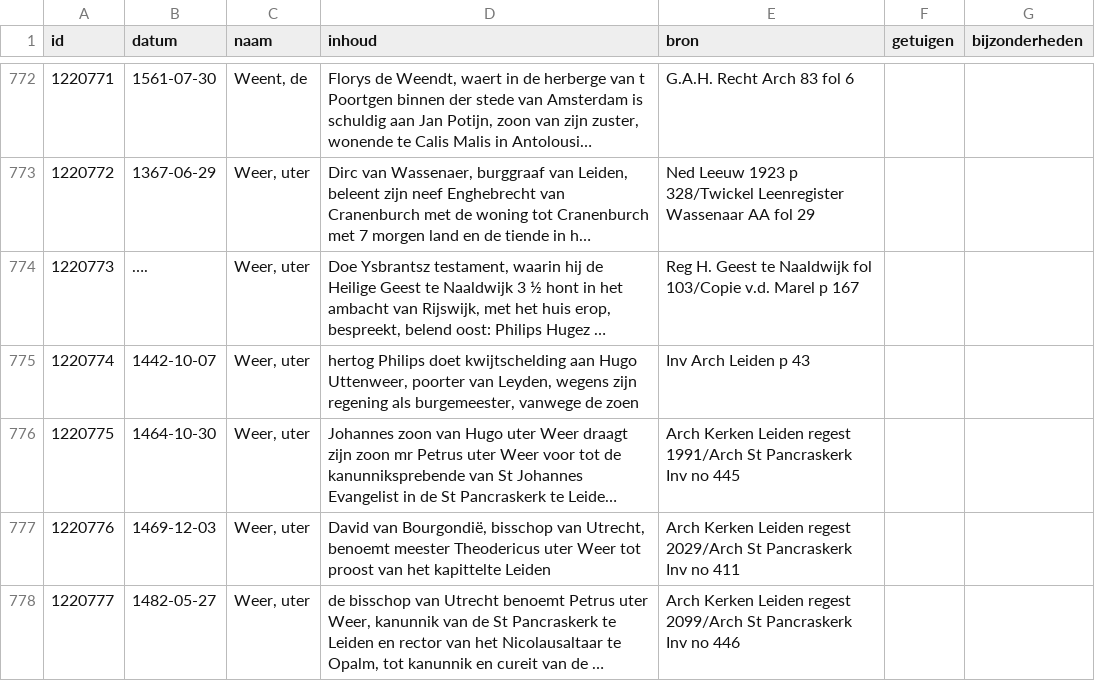
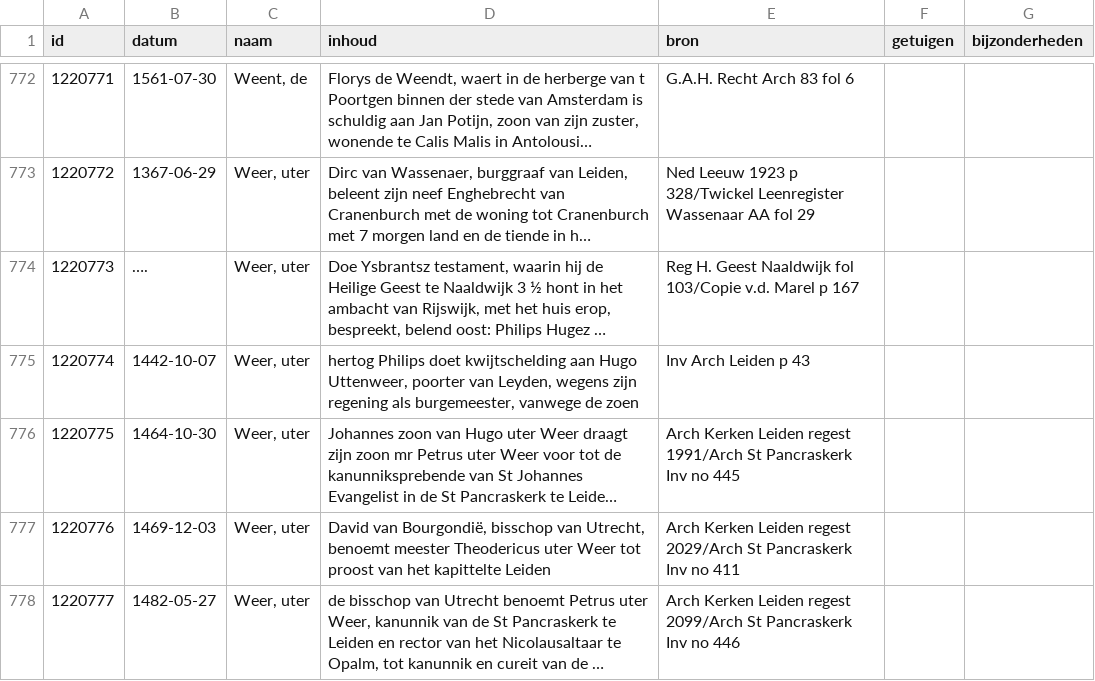
Before and after one commit to collectiegroesbeek/collectiegroesbeek-data, a CSV file: Coll Gr 1 W.csv, drawn as a sheet; only a part is shown, gaps mark what is left out; long unchanged cells end in …; the diff covers the shown part only; the diff names each change by its address in the sheet, - before the commit and + after, or states it on an @@ line.

```diff
--- a/Coll Gr 1 W.csv
+++ b/Coll Gr 1 W.csv
-E774 (bron): …H. Geest te Naaldwijk fol…
+E774 (bron): …H. Geest Naaldwijk fol…
```
Also changed, not shown: 10 edited cells elsewhere in this file, Coll Gr 1 F G.csv, Coll Gr 1 M.csv, 16 other files.
